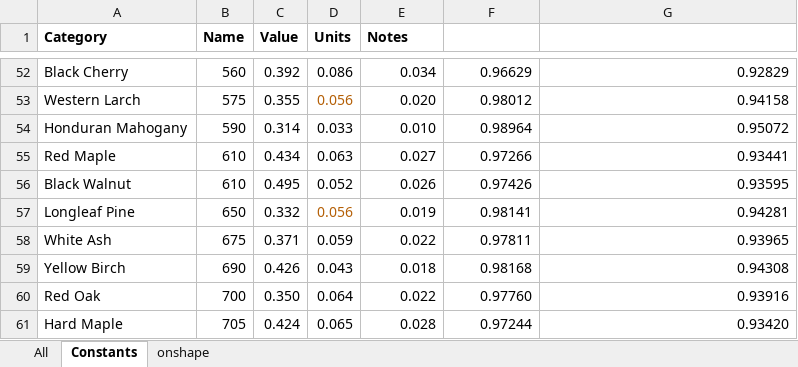
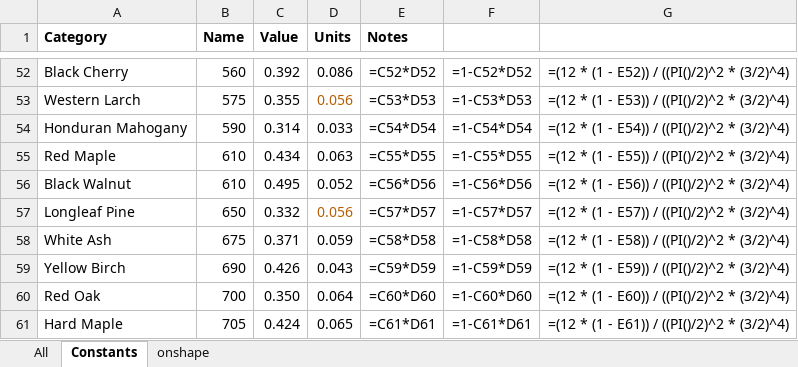
Before and after one commit to davesrocketshop/Woods, an Excel workbook: Resources/Data/Wood Properties FC.xlsx, sheet Constants, drawn as a sheet; only a part is shown, gaps mark what is left out; values as stored, in another font and other column widths than the file's, no borders; formulas without a stored value are shown as written; charts and pictures not drawn; the diff covers the shown part only; the diff names each change by its address in the sheet, - before the commit and + after, or states it on an @@ line.

```diff
--- a/Resources/Data/Wood Properties FC.xlsx (sheet Constants)
+++ b/Resources/Data/Wood Properties FC.xlsx (sheet Constants)
-E52 (Notes): 0.034
+E52 (Notes): =C52*D52
-F52: 0.96629
+F52: =1-C52*D52
-G52: 0.92829
+G52: =(12 * (1 - E52)) / ((PI()/2)^2 * (3/2)^4)
-E53 (Notes): 0.020
+E53 (Notes): =C53*D53
-F53: 0.98012
+F53: =1-C53*D53
-G53: 0.94158
+G53: =(12 * (1 - E53)) / ((PI()/2)^2 * (3/2)^4)
-E54 (Notes): 0.010
+E54 (Notes): =C54*D54
-F54: 0.98964
+F54: =1-C54*D54
-G54: 0.95072
+G54: =(12 * (1 - E54)) / ((PI()/2)^2 * (3/2)^4)
-E55 (Notes): 0.027
+E55 (Notes): =C55*D55
-F55: 0.97266
+F55: =1-C55*D55
-G55: 0.93441
+G55: =(12 * (1 - E55)) / ((PI()/2)^2 * (3/2)^4)
-E56 (Notes): 0.026
+E56 (Notes): =C56*D56
-F56: 0.97426
+F56: =1-C56*D56
-G56: 0.93595
+G56: =(12 * (1 - E56)) / ((PI()/2)^2 * (3/2)^4)
-E57 (Notes): 0.019
+E57 (Notes): =C57*D57
-F57: 0.98141
+F57: =1-C57*D57
-G57: 0.94281
+G57: =(12 * (1 - E57)) / ((PI()/2)^2 * (3/2)^4)
-E58 (Notes): 0.022
+E58 (Notes): =C58*D58
-F58: 0.97811
+F58: =1-C58*D58
-G58: 0.93965
+G58: =(12 * (1 - E58)) / ((PI()/2)^2 * (3/2)^4)
-E59 (Notes): 0.018
+E59 (Notes): =C59*D59
-F59: 0.98168
+F59: =1-C59*D59
-G59: 0.94308
+G59: =(12 * (1 - E59)) / ((PI()/2)^2 * (3/2)^4)
-E60 (Notes): 0.022
+E60 (Notes): =C60*D60
-F60: 0.97760
+F60: =1-C60*D60
-G60: 0.93916
+G60: =(12 * (1 - E60)) / ((PI()/2)^2 * (3/2)^4)
-E61 (Notes): 0.028
+E61 (Notes): =C61*D61
-F61: 0.97244
+F61: =1-C61*D61
-G61: 0.93420
+G61: =(12 * (1 - E61)) / ((PI()/2)^2 * (3/2)^4)
```
Also changed, not shown: 11 added rows, 11 removed rows and 59 edited cells elsewhere in this sheet, sheet onshape, sheet All, charts or pictures, 5 other files.
